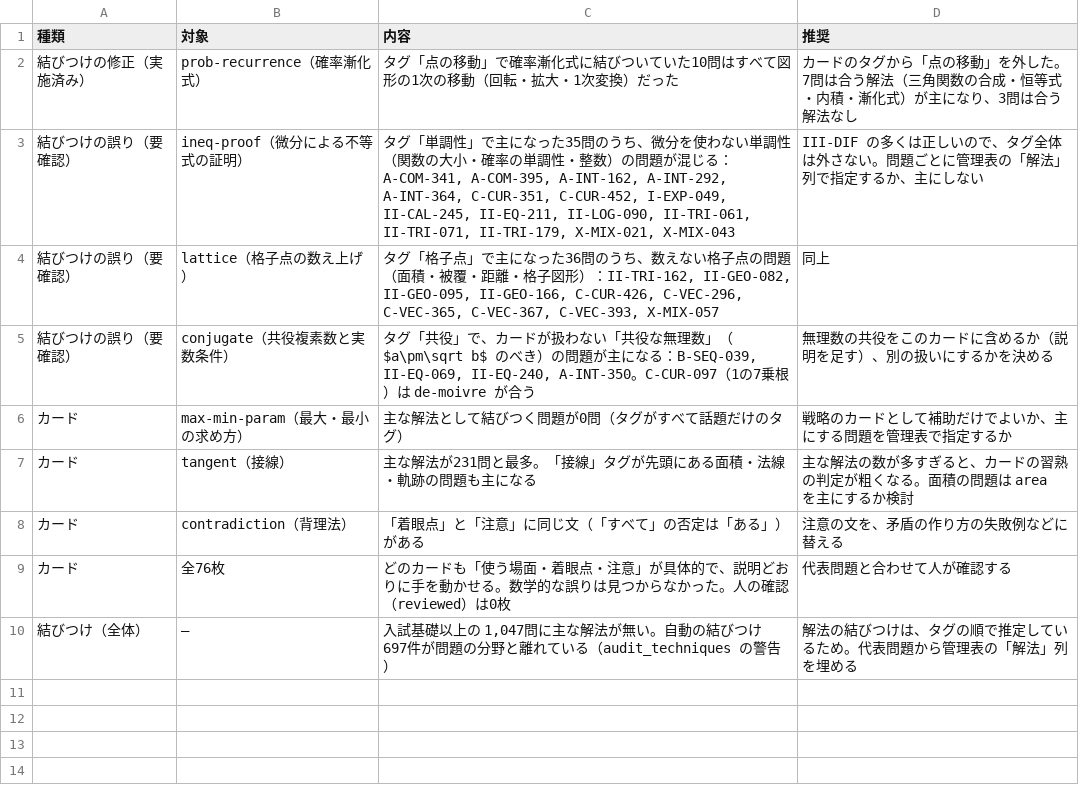
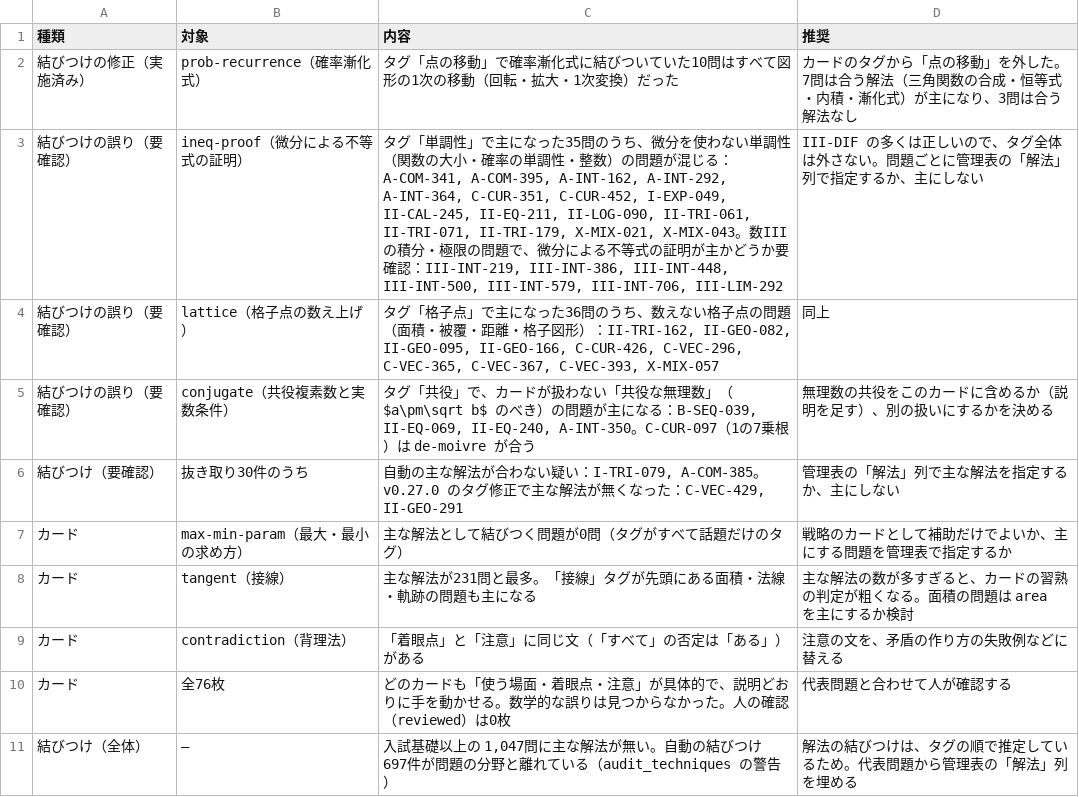
Before and after one commit to kurowasan3/lemma, a CSV file: docs/audit/2026-11-23/techniques.csv, drawn as a sheet.

```diff
--- a/docs/audit/2026-11-23/techniques.csv
+++ b/docs/audit/2026-11-23/techniques.csv
@@ -2,5 +2,6 @@
 結びつけの修正（実施済み）,prob-recurrence（確率漸化式）,タグ「点の移動」で確率漸化式に結びついていた10問はすべて図形の1次の移動（回転・拡大・1次変換）だった,カードのタグから「点の移動」を外した。7問は合う解法（三角関数の合成・恒等式・内積・漸化式）が主になり、3問は合う解法なし
-結びつけの誤り（要確認）,ineq-proof（微分による不等式の証明）,"タグ「単調性」で主になった35問のうち、微分を使わない単調性（関数の大小・確率の単調性・整数）の問題が混じる：A-COM-341, A-COM-395, A-INT-162, A-INT-292, A-INT-364, C-CUR-351, C-CUR-452, I-EXP-049, II-CAL-245, II-EQ-211, II-LOG-090, II-TRI-061, II-TRI-071, II-TRI-179, X-MIX-021, X-MIX-043",III-DIF の多くは正しいので、タグ全体は外さない。問題ごとに管理表の「解法」列で指定するか、主にしない
+結びつけの誤り（要確認）,ineq-proof（微分による不等式の証明）,"タグ「単調性」で主になった35問のうち、微分を使わない単調性（関数の大小・確率の単調性・整数）の問題が混じる：A-COM-341, A-COM-395, A-INT-162, A-INT-292, A-INT-364, C-CUR-351, C-CUR-452, I-EXP-049, II-CAL-245, II-EQ-211, II-LOG-090, II-TRI-061, II-TRI-071, II-TRI-179, X-MIX-021, X-MIX-043。数III の積分・極限の問題で、微分による不等式の証明が主かどうか要確認：III-INT-219, III-INT-386, III-INT-448, III-INT-500, III-INT-579, III-INT-706, III-LIM-292",III-DIF の多くは正しいので、タグ全体は外さない。問題ごとに管理表の「解法」列で指定するか、主にしない
 結びつけの誤り（要確認）,lattice（格子点の数え上げ）,"タグ「格子点」で主になった36問のうち、数えない格子点の問題（面積・被覆・距離・格子図形）：II-TRI-162, II-GEO-082, II-GEO-095, II-GEO-166, C-CUR-426, C-VEC-296, C-VEC-365, C-VEC-367, C-VEC-393, X-MIX-057",同上
 結びつけの誤り（要確認）,conjugate（共役複素数と実数条件）,"タグ「共役」で、カードが扱わない「共役な無理数」（$a\pm\sqrt b$ のべき）の問題が主になる：B-SEQ-039, II-EQ-069, II-EQ-240, A-INT-350。C-CUR-097（1の7乗根）は de-moivre が合う",無理数の共役をこのカードに含めるか（説明を足す）、別の扱いにするかを決める
+結びつけ（要確認）,抜き取り30件のうち,"自動の主な解法が合わない疑い：I-TRI-079, A-COM-385。v0.27.0 のタグ修正で主な解法が無くなった：C-VEC-429, II-GEO-291",管理表の「解法」列で主な解法を指定するか、主にしない
 カード,max-min-param（最大・最小の求め方）,主な解法として結びつく問題が0問（タグがすべて話題だけのタグ）,戦略のカードとして補助だけでよいか、主にする問題を管理表で指定するか
```
Also changed, not shown: 19 other files.
